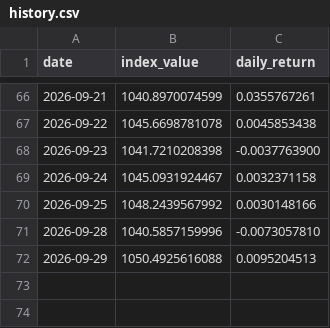
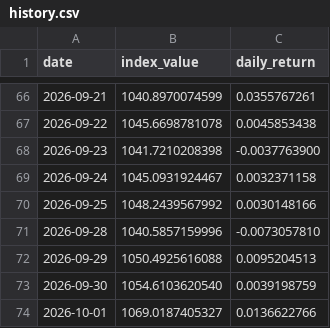
Before and after one commit to Riccard0631/rp-ai-infrastructure-30-index, a CSV file: history.csv, drawn as a sheet; only a part is shown, gaps mark what is left out; the diff names each change by its address in the sheet, - before the commit and + after, or states it on an @@ line.

```diff
--- a/history.csv
+++ b/history.csv
+row 73: 2026-09-30 | 1054.6103620540 | 0.0039198759
+row 74: 2026-10-01 | 1069.0187405327 | 0.0136622766
```
Also changed, not shown: backtest_history.csv, 4 other files.
